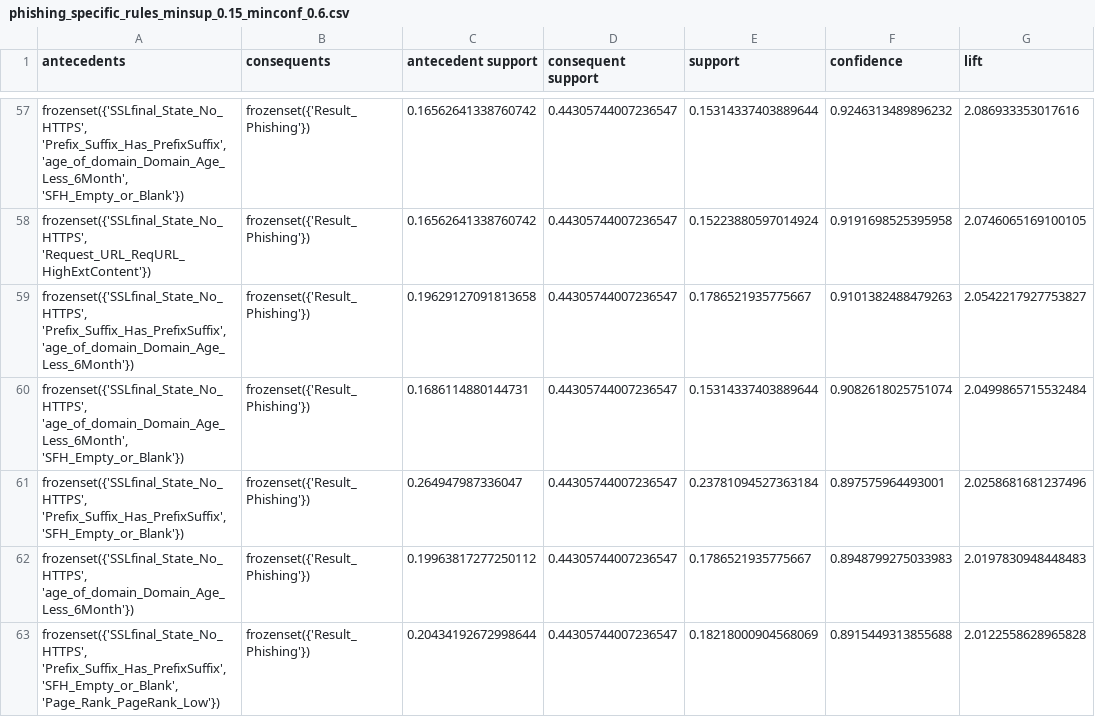
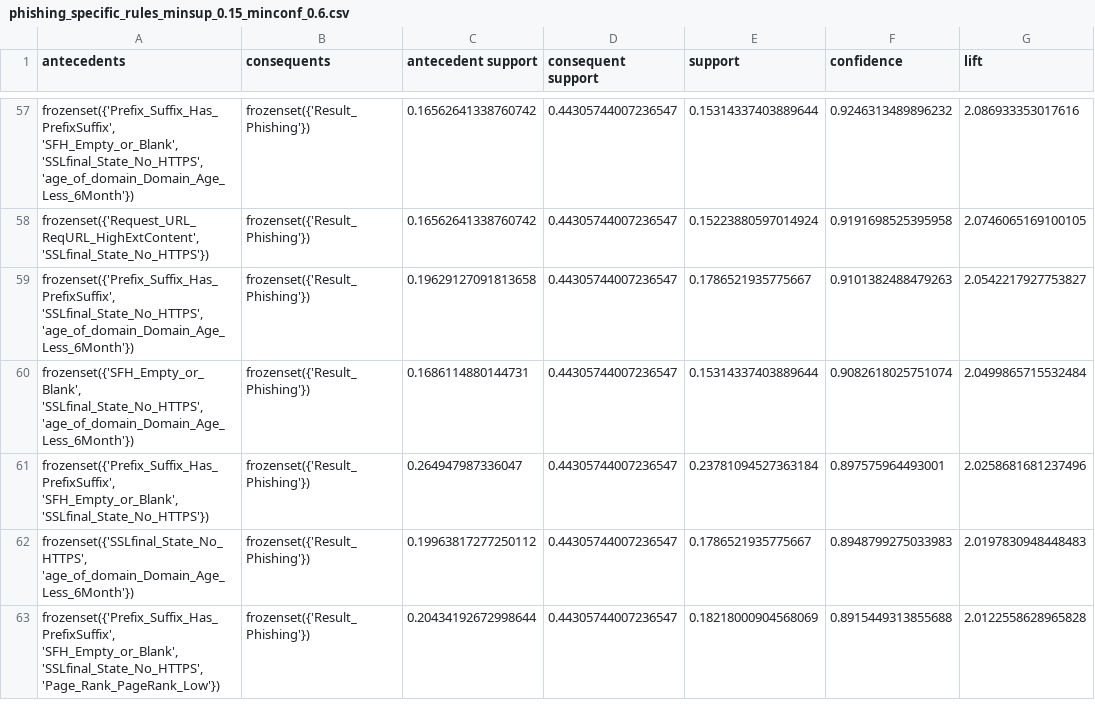
Before and after one commit to aylinShn0/Correlation-and-Rule-Evaluation-for-Phishing-Discovery, a CSV file: phishing_specific_rules_minsup_0.15_minconf_0.6.csv, drawn as a sheet; only a part is shown, gaps mark what is left out; the diff covers the shown part only; the diff names each change by its address in the sheet, - before the commit and + after, or states it on an @@ line.

```diff
--- a/phishing_specific_rules_minsup_0.15_minconf_0.6.csv
+++ b/phishing_specific_rules_minsup_0.15_minconf_0.6.csv
-A57 (antecedents): frozenset({'SSLfinal_State_No_HTTPS', 'Prefix_Suffix_Has_PrefixSuffix', 'age_of_domain_Domain_Age_Less_6Month', 'SFH_Empty_or_Blank'})
+A57 (antecedents): frozenset({'Prefix_Suffix_Has_PrefixSuffix', 'SFH_Empty_or_Blank', 'SSLfinal_State_No_HTTPS', 'age_of_domain_Domain_Age_Less_6Month'})
-A58 (antecedents): frozenset({'SSLfinal_State_No_HTTPS', 'Request_URL_ReqURL_HighExtContent'})
+A58 (antecedents): frozenset({'Request_URL_ReqURL_HighExtContent', 'SSLfinal_State_No_HTTPS'})
-A59 (antecedents): frozenset({'SSLfinal_State_No_HTTPS', 'Prefix_Suffix_Has_PrefixSuffix', 'age_of_domain_Domain_Age_Less_6Month'})
+A59 (antecedents): frozenset({'Prefix_Suffix_Has_PrefixSuffix', 'SSLfinal_State_No_HTTPS', 'age_of_domain_Domain_Age_Less_6Month'})
-A60 (antecedents): frozenset({'SSLfinal_State_No_HTTPS', 'age_of_domain_Domain_Age_Less_6Month', 'SFH_Empty_or_Blank'})
+A60 (antecedents): frozenset({'SFH_Empty_or_Blank', 'SSLfinal_State_No_HTTPS', 'age_of_domain_Domain_Age_Less_6Month'})
-A61 (antecedents): frozenset({'SSLfinal_State_No_HTTPS', 'Prefix_Suffix_Has_PrefixSuffix', 'SFH_Empty_or_Blank'})
+A61 (antecedents): frozenset({'Prefix_Suffix_Has_PrefixSuffix', 'SFH_Empty_or_Blank', 'SSLfinal_State_No_HTTPS'})
-A63 (antecedents): frozenset({'SSLfinal_State_No_HTTPS', 'Prefix_Suffix_Has_PrefixSuffix', 'SFH_Empty_or_Blank', 'Page_Rank_PageRank_Low'})
+A63 (antecedents): frozenset({'Prefix_Suffix_Has_PrefixSuffix', 'SFH_Empty_or_Blank', 'SSLfinal_State_No_HTTPS', 'Page_Rank_PageRank_Low'})
```
Also changed, not shown: 106 edited cells elsewhere in this file, full_dataset_phishing_rules.csv, legitimate_specific_rules_minsup_0.15_minconf_0.6.csv, 1 other file.
